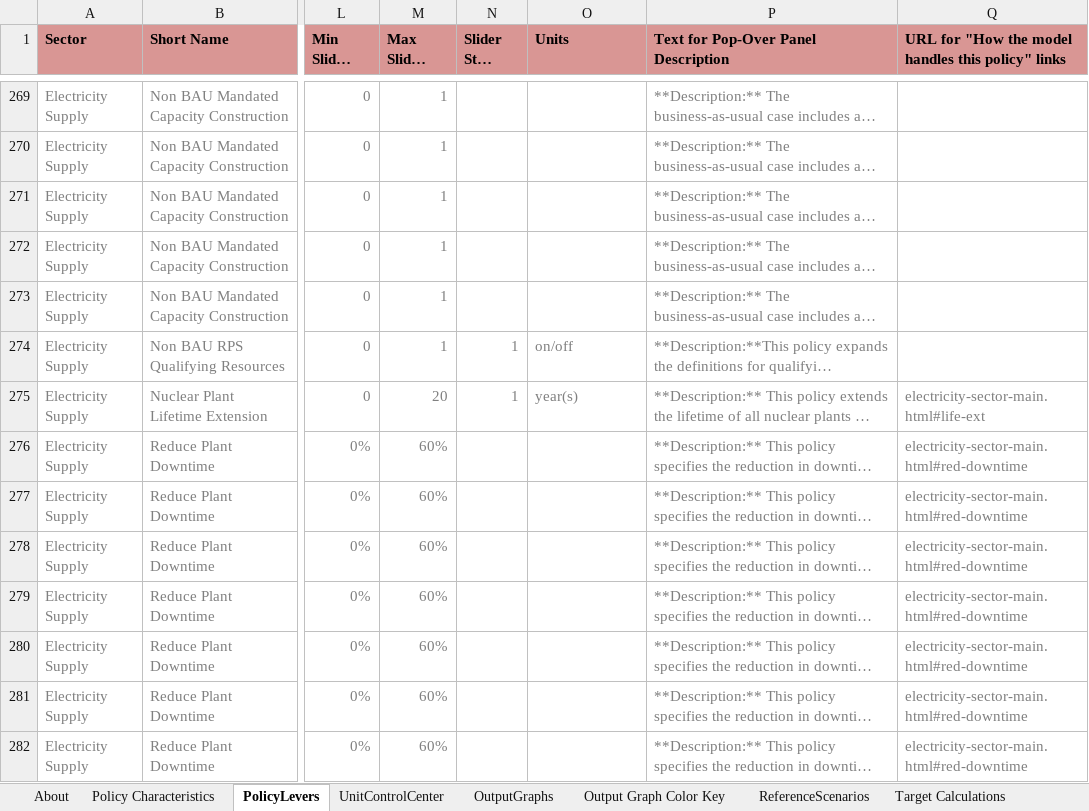
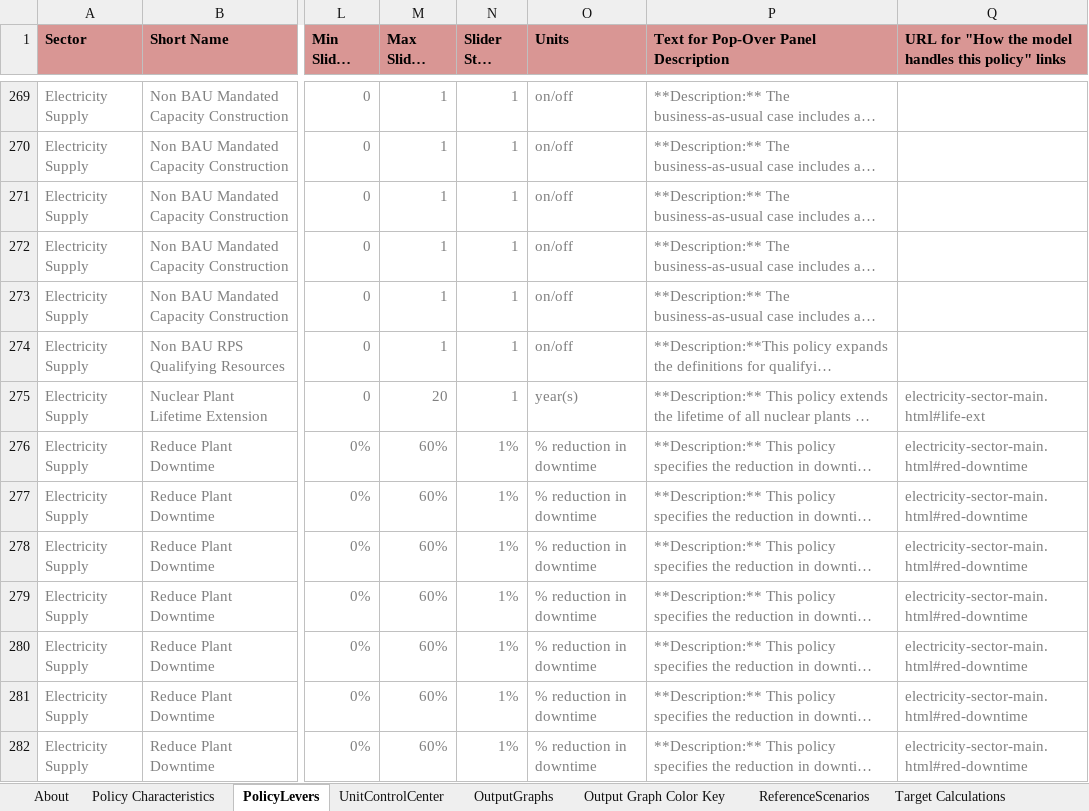
Before and after one commit to EnergyInnovation/eps-oregon, an Excel workbook: WebAppData.xlsx, sheet PolicyLevers, drawn as a sheet; only a part is shown, gaps mark what is left out; long unchanged cells end in …; values as stored, in another font and other column widths than the file's, no borders; conditional formats not drawn; the diff covers the shown part only; the diff names each change by its address in the sheet, - before the commit and + after, or states it on an @@ line.

Commit message:
Correct WebAppData units in 3.3 branch

```diff
--- a/WebAppData.xlsx (sheet PolicyLevers)
+++ b/WebAppData.xlsx (sheet PolicyLevers)
-N269:N273 (Slider Step Size): (empty)
+N269:N273 (Slider Step Size): 1
-O269:O273 (Units): (empty)
+O269:O273 (Units): on/off
-N276:N282 (Slider Step Size): (empty)
+N276:N282 (Slider Step Size): 1%
-O276:O282 (Units): (empty)
+O276:O282 (Units): % reduction in downtime
```
Also changed, not shown: 178 edited cells elsewhere in this sheet, sheet Policy Characteristics, sheet OutputGraphs.
